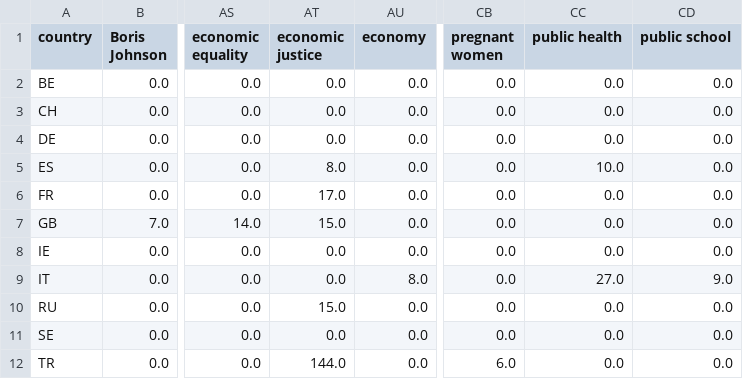
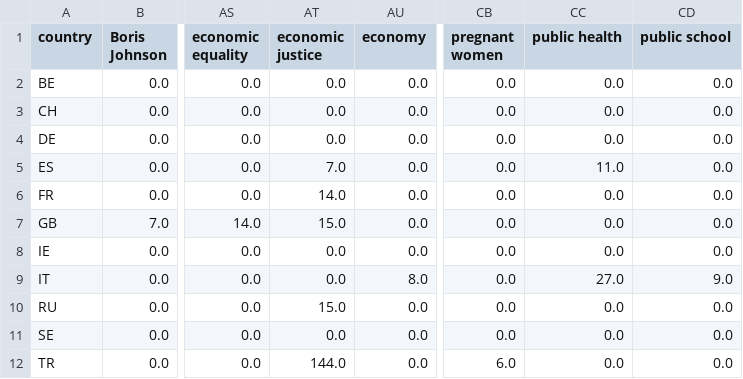
Before and after one commit to michelebruno/sign-here-to-fight-the-pandemic, a CSV file: pivot/tags_per_country.csv, drawn as a sheet; only a part is shown, gaps mark what is left out; the diff names each change by its address in the sheet, - before the commit and + after, or states it on an @@ line.

```diff
--- a/pivot/tags_per_country.csv
+++ b/pivot/tags_per_country.csv
-AT5 (economic justice): 8.0
+AT5 (economic justice): 7.0
-CC5 (public health): 10.0
+CC5 (public health): 11.0
-AT6 (economic justice): 17.0
+AT6 (economic justice): 14.0
```
Also changed, not shown: 5 other files.
